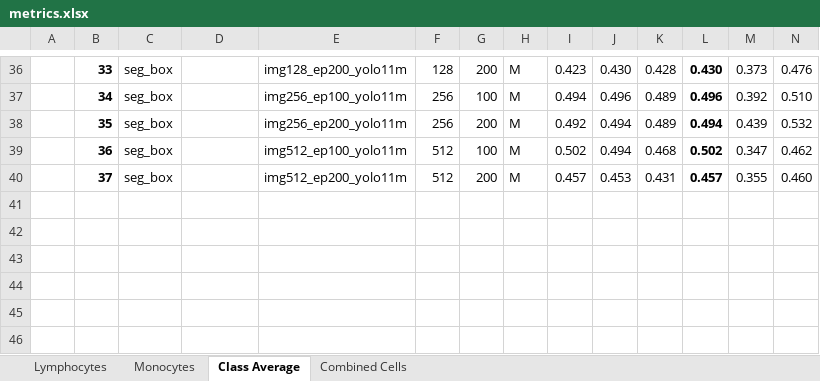
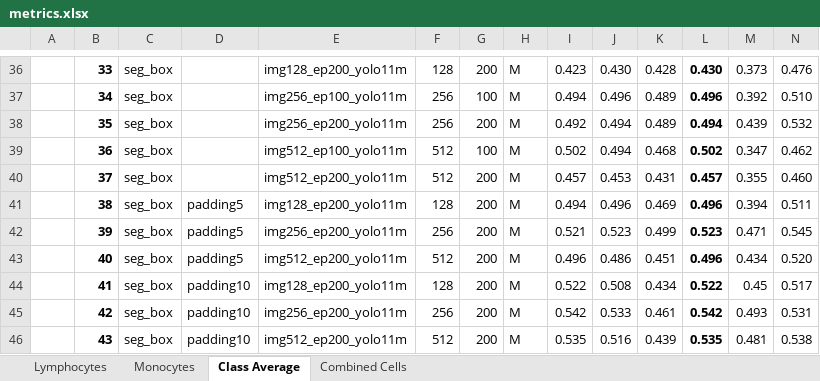
Before and after one commit to tupystep/Monkey-Challenge, an Excel workbook: metrics.xlsx, sheet Class Average, drawn as a sheet; only a part is shown, gaps mark what is left out; values as stored, in another font and other column widths than the file's, no borders; conditional formats not drawn; rows hold the shown columns only; the diff names each change by its address in the sheet, - before the commit and + after, or states it on an @@ line.

```diff
--- a/metrics.xlsx (sheet Class Average)
+++ b/metrics.xlsx (sheet Class Average)
+row 41:  | 38 | seg_box | padding5 | img128_ep200_yolo11m | 128 | 200 | M | 0.494 | 0.496 | 0.469 | 0.496 | 0.394 | 0.511
+row 42:  | 39 | seg_box | padding5 | img256_ep200_yolo11m | 256 | 200 | M | 0.521 | 0.523 | 0.499 | 0.523 | 0.471 | 0.545
+row 43:  | 40 | seg_box | padding5 | img512_ep200_yolo11m | 512 | 200 | M | 0.496 | 0.486 | 0.451 | 0.496 | 0.434 | 0.520
+row 44:  | 41 | seg_box | padding10 | img128_ep200_yolo11m | 128 | 200 | M | 0.522 | 0.508 | 0.434 | 0.522 | 0.45 | 0.517
+row 45:  | 42 | seg_box | padding10 | img256_ep200_yolo11m | 256 | 200 | M | 0.542 | 0.533 | 0.461 | 0.542 | 0.493 | 0.531
+row 46:  | 43 | seg_box | padding10 | img512_ep200_yolo11m | 512 | 200 | M | 0.535 | 0.516 | 0.439 | 0.535 | 0.481 | 0.538
```
Also changed, not shown: sheet Monocytes, sheet Lymphocytes, sheet Combined Cells.
